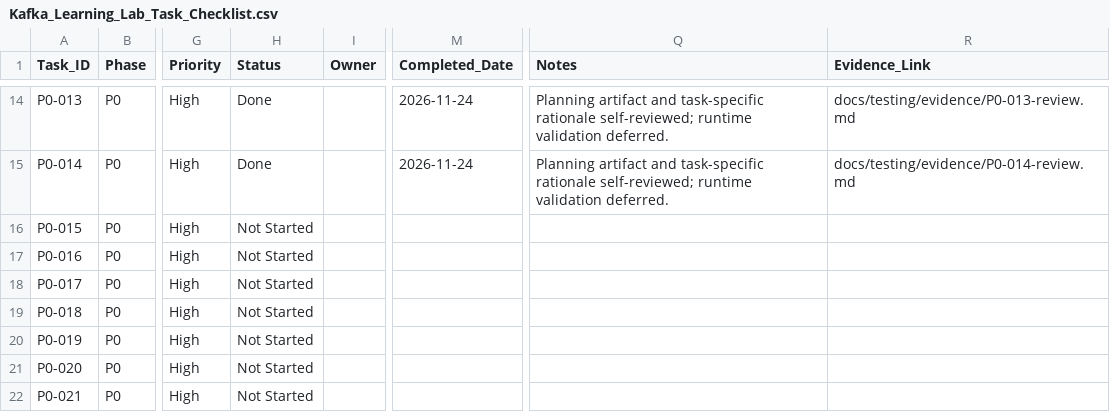
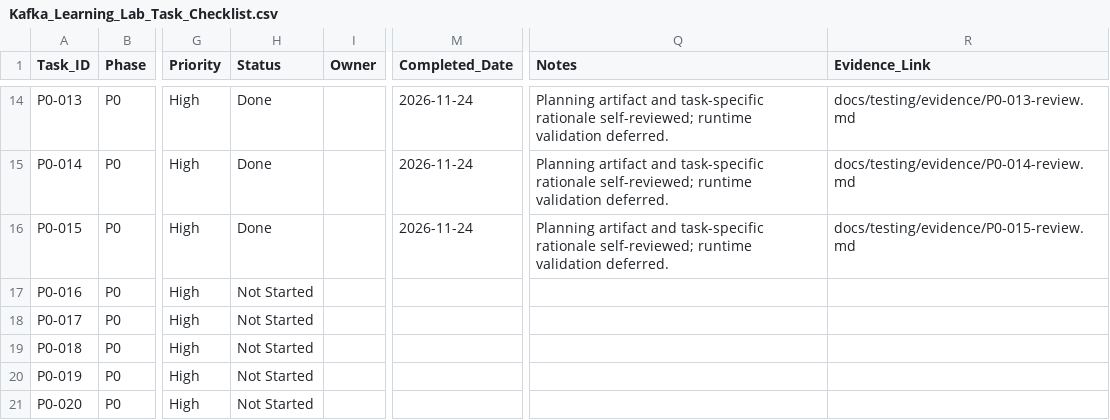
Before and after one commit to ru5iru/enterprise-kafka-learning-lab, a CSV file: docs/roadmap/Kafka_Learning_Lab_Task_Checklist.csv, drawn as a sheet; only a part is shown, gaps mark what is left out; the shorter side is filled out with more unchanged rows; the diff names each change by its address in the sheet, - before the commit and + after, or states it on an @@ line.

Commit message:
docs(planning): define maintainability requirements
Refs: P0-015

```diff
--- a/docs/roadmap/Kafka_Learning_Lab_Task_Checklist.csv
+++ b/docs/roadmap/Kafka_Learning_Lab_Task_Checklist.csv
-H16 (Status): Not Started
+H16 (Status): Done
-M16 (Completed_Date): (empty)
+M16 (Completed_Date): 2026-11-24
-Q16 (Notes): (empty)
+Q16 (Notes): Planning artifact and task-specific rationale self-reviewed; runtime validation deferred.
-R16 (Evidence_Link): (empty)
+R16 (Evidence_Link): docs/testing/evidence/P0-015-review.md
```
Also changed, not shown: 3 other files.
